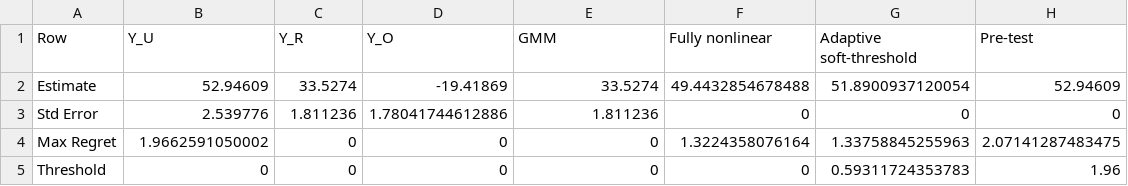
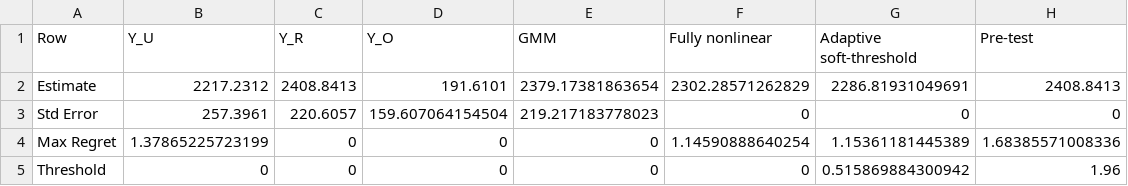
Before and after one commit to lsun20/MissAdapt, a CSV file: Matlab/results.csv, drawn as a sheet.

Commit message:
Update Matlab example to Dobkin et al

```diff
--- a/Matlab/results.csv
+++ b/Matlab/results.csv
@@ -1,5 +1,5 @@
 Row,Y_U,Y_R,Y_O,GMM,Fully nonlinear,Adaptive soft-threshold,Pre-test
-Estimate,52.94609,33.5274,-19.41869,33.5274,49.4432854678488,51.8900937120054,52.94609
-Std Error,2.539776,1.811236,1.78041744612886,1.811236,0,0,0
-Max Regret,1.9662591050002,0,0,0,1.3224358076164,1.33758845255963,2.07141287483475
-Threshold,0,0,0,0,0,0.59311724353783,1.96
+Estimate,2217.2312,2408.8413,191.6101,2379.17381863654,2302.28571262829,2286.81931049691,2408.8413
+Std Error,257.3961,220.6057,159.607064154504,219.217183778023,0,0,0
+Max Regret,1.37865225723199,0,0,0,1.14590888640254,1.15361181445389,1.68385571008336
+Threshold,0,0,0,0,0,0.515869884300942,1.96
```
Also changed, not shown: Matlab/const_results.csv, 3 other files.
